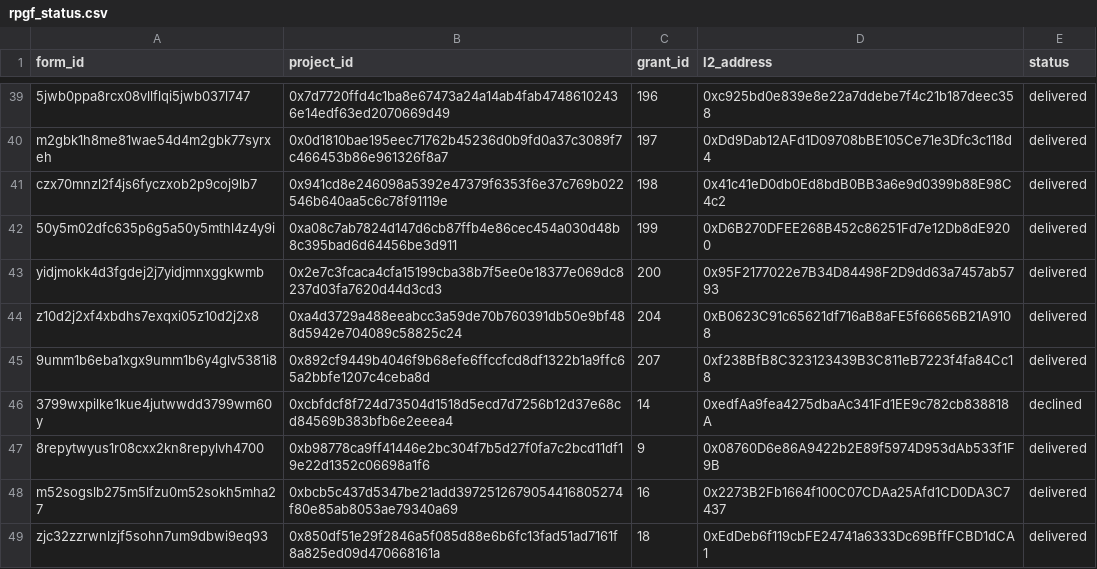
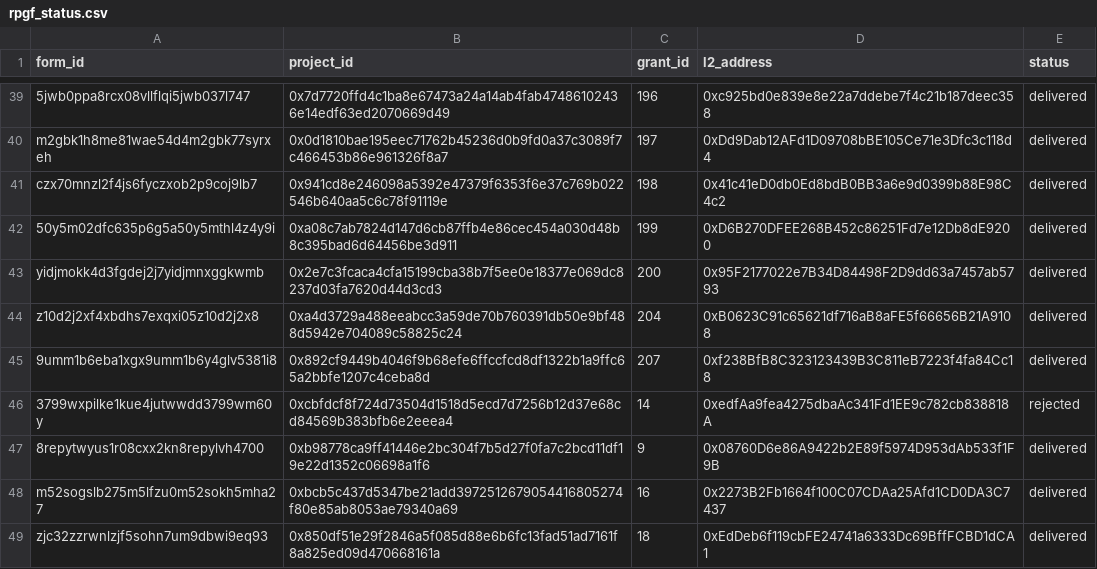
Before and after one commit to akathm/hippos, a CSV file: rpgf_status.csv, drawn as a sheet; only a part is shown, gaps mark what is left out.

Commit message:
Update rpgf_status.csv

```diff
--- a/rpgf_status.csv
+++ b/rpgf_status.csv
@@ -45,3 +45,3 @@ z10d2j2xf4xbdhs7exqxi05z10d2j2x8,0xa4d3729a488eeabcc3a59de70b760391db50e9bf488d5
 9umm1b6eba1xgx9umm1b6y4glv5381i8,0x892cf9449b4046f9b68efe6ffccfcd8df1322b1a9ffc65a2bbfe1207c4ceba8d,207,0xf238BfB8C323123439B3C811eB7223f4fa84Cc18,delivered
-3799wxpilke1kue4jutwwdd3799wm60y,0xcbfdcf8f724d73504d1518d5ecd7d7256b12d37e68cd84569b383bfb6e2eeea4,14,0xedfAa9fea4275dbaAc341Fd1EE9c782cb838818A,declined
+3799wxpilke1kue4jutwwdd3799wm60y,0xcbfdcf8f724d73504d1518d5ecd7d7256b12d37e68cd84569b383bfb6e2eeea4,14,0xedfAa9fea4275dbaAc341Fd1EE9c782cb838818A,rejected
 8repytwyus1r08cxx2kn8repylvh4700,0xb98778ca9ff41446e2bc304f7b5d27f0fa7c2bcd11df19e22d1352c06698a1f6,9,0x08760D6e86A9422b2E89f5974D953dAb533f1F9B,delivered
```
